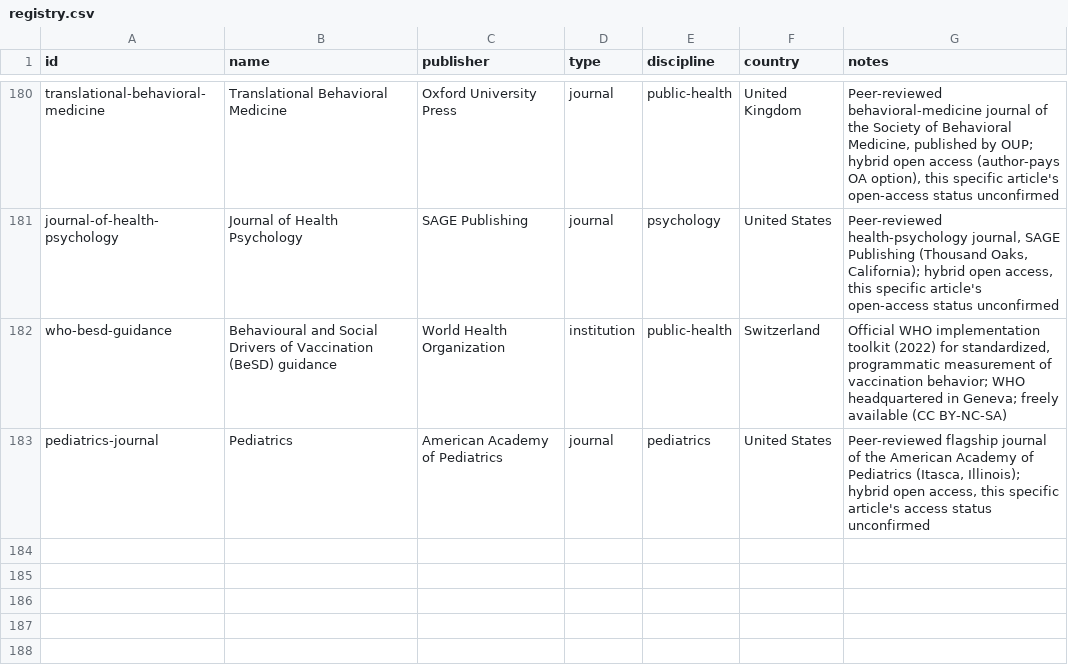
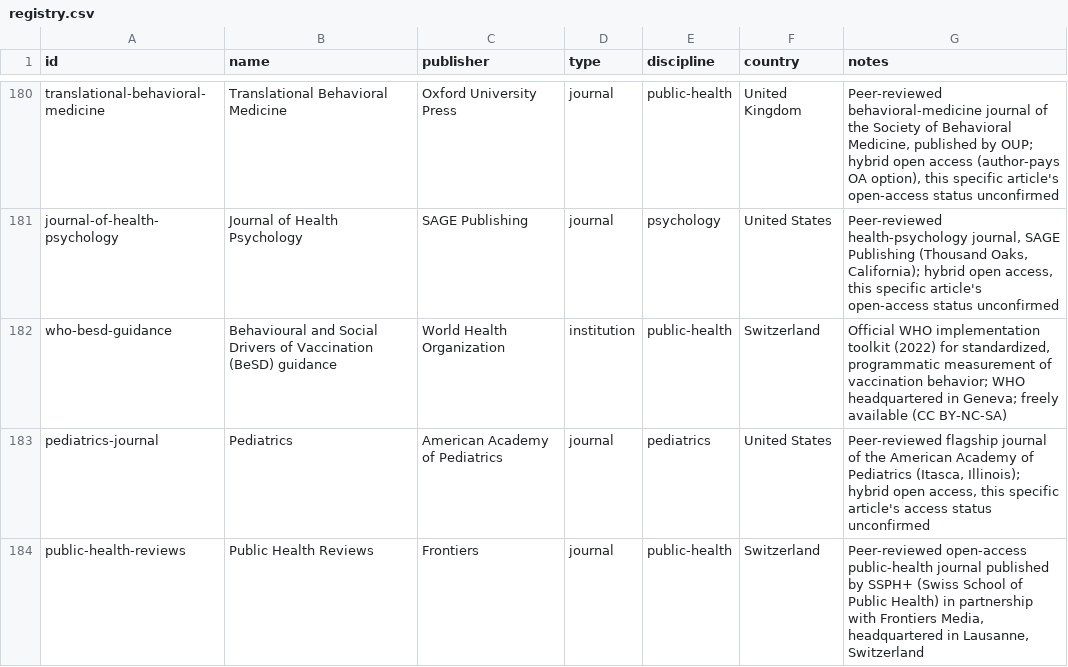
Before and after one commit to Kamaya22/recherche-hebdo, a CSV file: data/registry.csv, drawn as a sheet; only a part is shown, gaps mark what is left out.

```diff
--- a/data/registry.csv
+++ b/data/registry.csv
@@ -183 +183,2 @@ who-besd-guidance,Behavioural and Social Drivers of Vaccination (BeSD) guidance,
 pediatrics-journal,Pediatrics,American Academy of Pediatrics,journal,pediatrics,United States,"Peer-reviewed flagship journal of the American Academy of Pediatrics (Itasca, Illinois); hybrid open access, this specific article's access status unconfirmed"
+public-health-reviews,Public Health Reviews,Frontiers,journal,public-health,Switzerland,"Peer-reviewed open-access public-health journal published by SSPH+ (Swiss School of Public Health) in partnership with Frontiers Media, headquartered in Lausanne, Switzerland"
```
Also changed, not shown: 3 other files.
